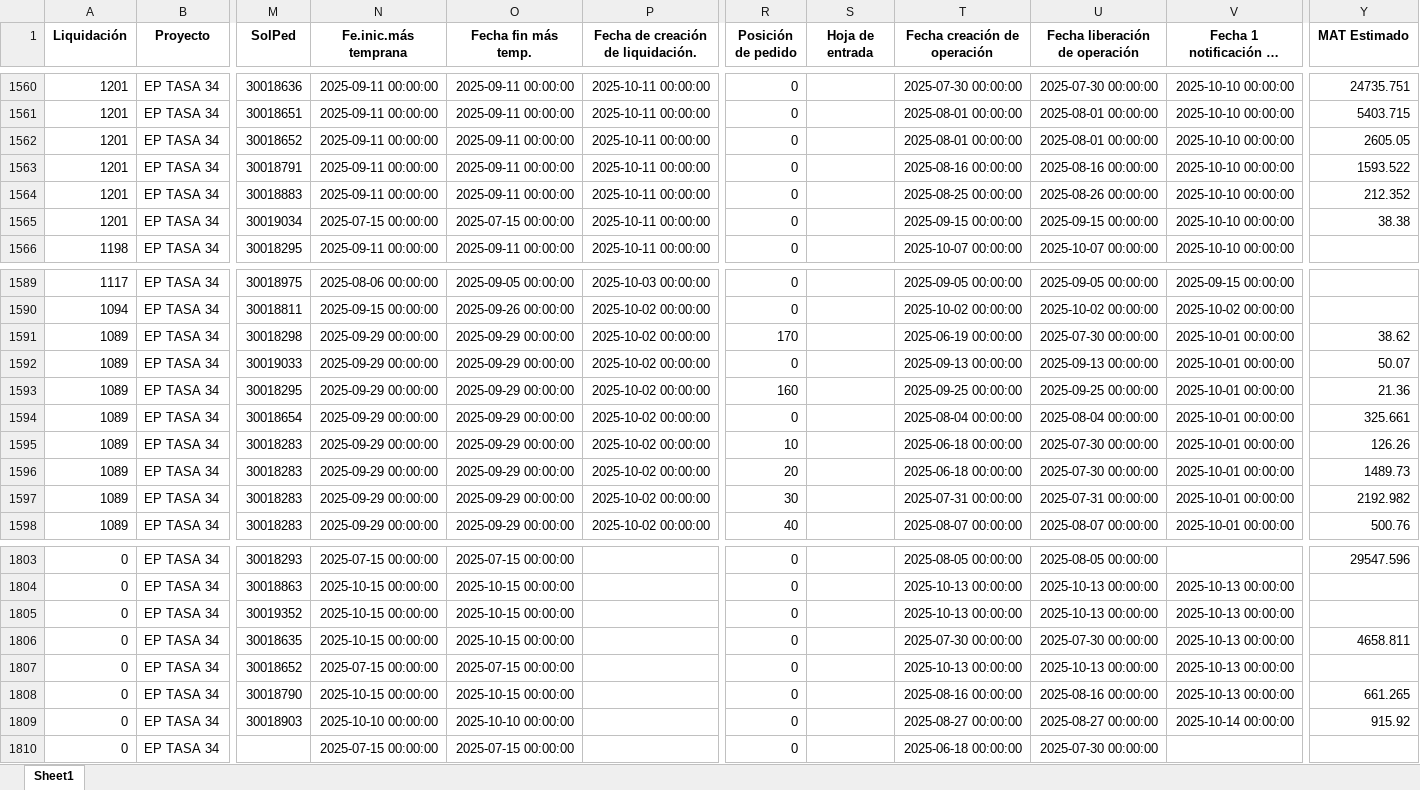
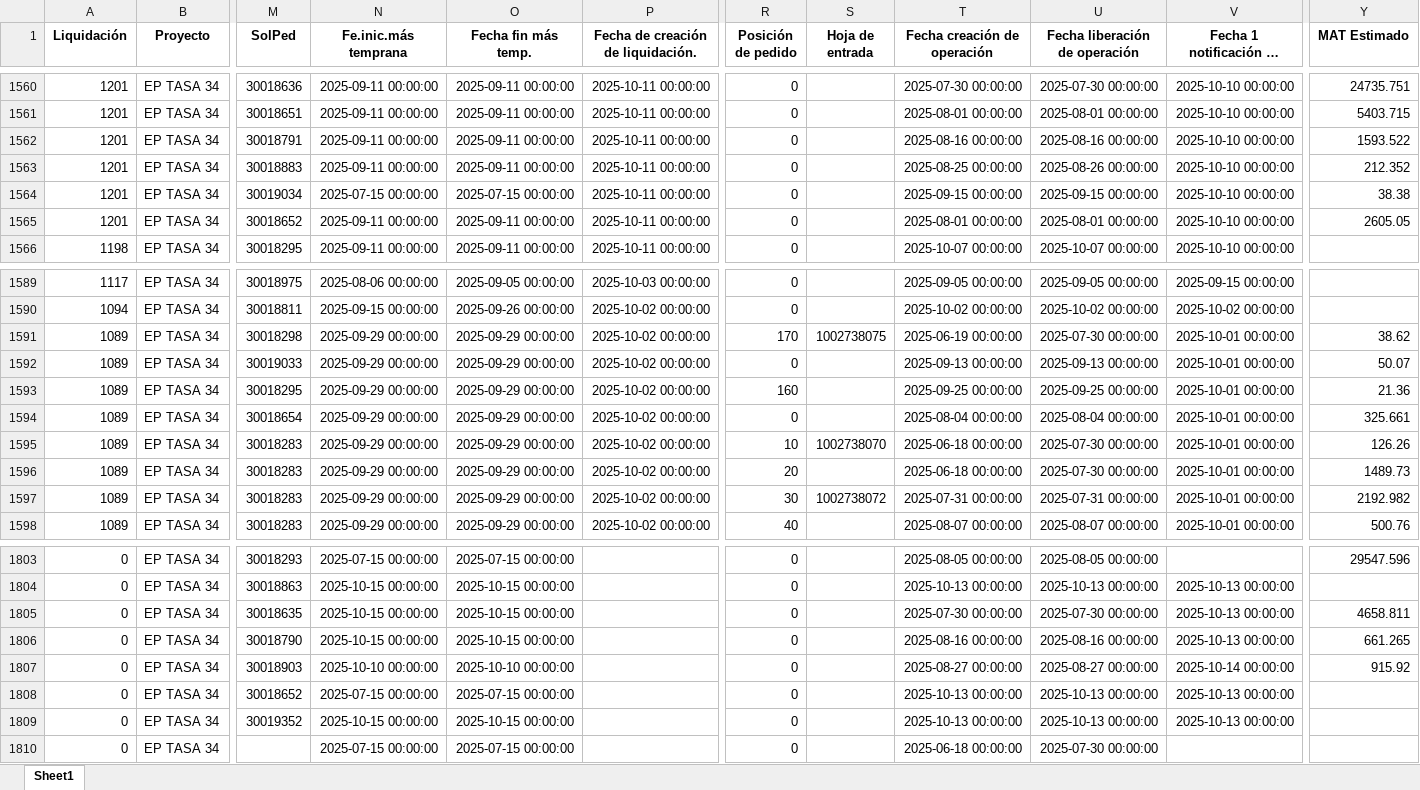
Before and after one commit to ProyectosAstillero/Astillero, an Excel workbook: 2025-2/UTI.xlsx, sheet Sheet1, drawn as a sheet; only a part is shown, gaps mark what is left out; long unchanged cells end in …; values as stored, in another font and other column widths than the file's, no borders; removed rows and columns are numbered as before the commit, all else as after; rows hold the shown columns only; the diff covers the shown part only; the diff names each change by its address in the sheet, - before the commit and + after, or states it on an @@ line.

```diff
--- a/2025-2/UTI.xlsx (sheet Sheet1)
+++ b/2025-2/UTI.xlsx (sheet Sheet1)
-row 1562: 1201 | EP TASA 34 | 30018652 | 2025-09-11 00:00:00 | 2025-09-11 00:00:00 | 2025-10-11 00:00:00 | 0 |  | 2025-08-01 00:00:00 | 2025-08-01 00:00:00 | 2025-10-10 00:00:00 | 2605.05
+row 1565: 1201 | EP TASA 34 | 30018652 | 2025-09-11 00:00:00 | 2025-09-11 00:00:00 | 2025-10-11 00:00:00 | 0 |  | 2025-08-01 00:00:00 | 2025-08-01 00:00:00 | 2025-10-10 00:00:00 | 2605.05
-S1591 (Hoja de entrada): (empty)
+S1591 (Hoja de entrada): 1002738075
-S1595 (Hoja de entrada): (empty)
+S1595 (Hoja de entrada): 1002738070
-S1597 (Hoja de entrada): (empty)
+S1597 (Hoja de entrada): 1002738072
-row 1805: 0 | EP TASA 34 | 30019352 | 2025-10-15 00:00:00 | 2025-10-15 00:00:00 |  | 0 |  | 2025-10-13 00:00:00 | 2025-10-13 00:00:00 | 2025-10-13 00:00:00
-row 1807: 0 | EP TASA 34 | 30018652 | 2025-07-15 00:00:00 | 2025-07-15 00:00:00 |  | 0 |  | 2025-10-13 00:00:00 | 2025-10-13 00:00:00 | 2025-10-13 00:00:00
+row 1808: 0 | EP TASA 34 | 30018652 | 2025-07-15 00:00:00 | 2025-07-15 00:00:00 |  | 0 |  | 2025-10-13 00:00:00 | 2025-10-13 00:00:00 | 2025-10-13 00:00:00
+row 1809: 0 | EP TASA 34 | 30019352 | 2025-10-15 00:00:00 | 2025-10-15 00:00:00 |  | 0 |  | 2025-10-13 00:00:00 | 2025-10-13 00:00:00 | 2025-10-13 00:00:00
```
Also changed, not shown: 3 edited cells elsewhere in this sheet, 2025-2/REDI.xlsx.
